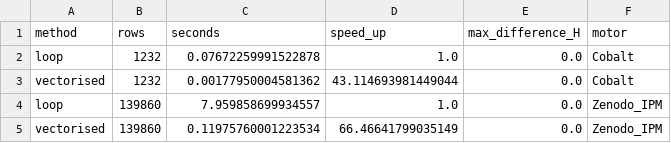
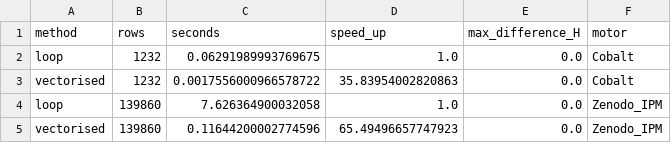
Before and after one commit to DanielMastro/MMA3001-Project, a CSV file: Output_Data/Validation/performance_loop_vs_vectorised.csv, drawn as a sheet.

```diff
--- a/Output_Data/Validation/performance_loop_vs_vectorised.csv
+++ b/Output_Data/Validation/performance_loop_vs_vectorised.csv
@@ -1,5 +1,5 @@
 method,rows,seconds,speed_up,max_difference_H,motor
-loop,1232,0.07672259991522878,1.0,0.0,Cobalt
-vectorised,1232,0.00177950004581362,43.114693981449044,0.0,Cobalt
-loop,139860,7.959858699934557,1.0,0.0,Zenodo_IPM
-vectorised,139860,0.11975760001223534,66.46641799035149,0.0,Zenodo_IPM
+loop,1232,0.06291989993769675,1.0,0.0,Cobalt
+vectorised,1232,0.0017556000966578722,35.83954002820863,0.0,Cobalt
+loop,139860,7.626364900032058,1.0,0.0,Zenodo_IPM
+vectorised,139860,0.11644200002774596,65.49496657747923,0.0,Zenodo_IPM
```
Also changed, not shown: Output_Data/Validation/performance_model_costs.csv, Output_Data/Validation/performance_profile_cobalt.csv, 5 other files.
